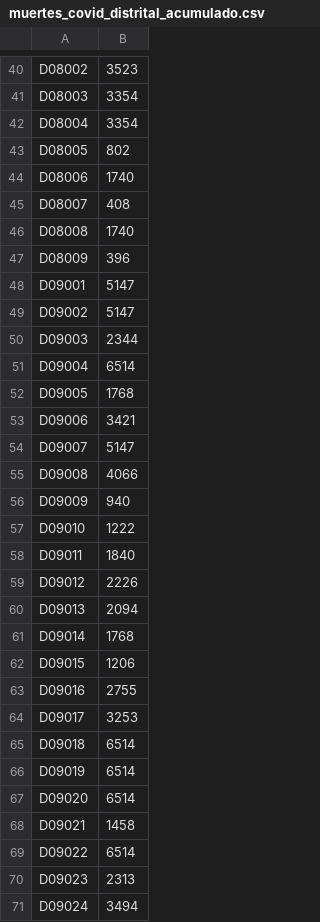
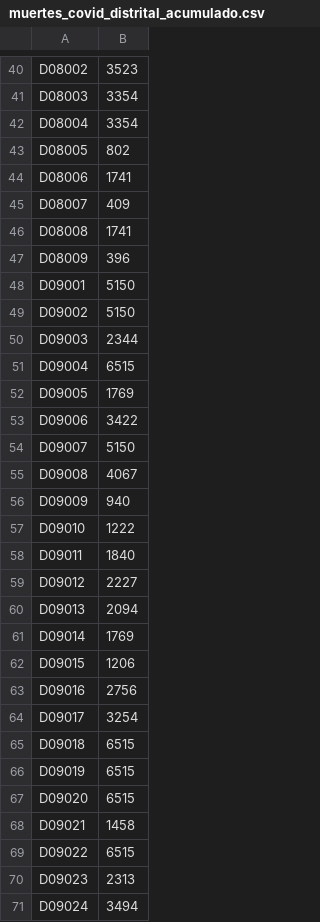
Before and after one commit to andrespdlr/daily_covid, a CSV file: muertes_covid_distrital_acumulado.csv, drawn as a sheet; only a part is shown, gaps mark what is left out; the diff covers the shown part only.

```diff
--- a/muertes_covid_distrital_acumulado.csv
+++ b/muertes_covid_distrital_acumulado.csv
@@ -43,14 +43,14 @@ D08004,3354
 D08005,802
-D08006,1740
-D08007,408
-D08008,1740
+D08006,1741
+D08007,409
+D08008,1741
 D08009,396
-D09001,5147
-D09002,5147
+D09001,5150
+D09002,5150
 D09003,2344
-D09004,6514
-D09005,1768
-D09006,3421
-D09007,5147
-D09008,4066
+D09004,6515
+D09005,1769
+D09006,3422
+D09007,5150
+D09008,4067
 D09009,940
@@ -58,13 +58,13 @@ D09010,1222
 D09011,1840
-D09012,2226
+D09012,2227
 D09013,2094
-D09014,1768
+D09014,1769
 D09015,1206
-D09016,2755
-D09017,3253
-D09018,6514
-D09019,6514
-D09020,6514
+D09016,2756
+D09017,3254
+D09018,6515
+D09019,6515
+D09020,6515
 D09021,1458
-D09022,6514
+D09022,6515
 D09023,2313
```
Also changed, not shown: 52 edited cells elsewhere in this file, casos_covid_distrital_acumulado.csv, casos_covid_estatal_acumulado.csv.
